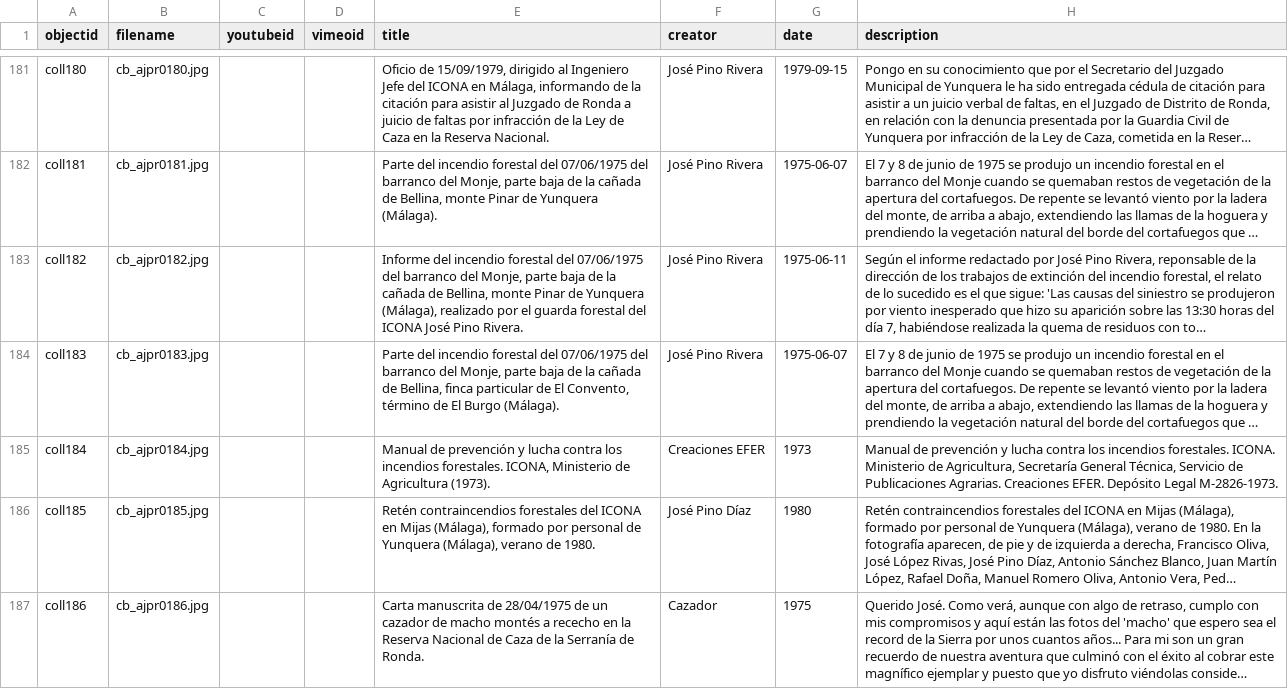
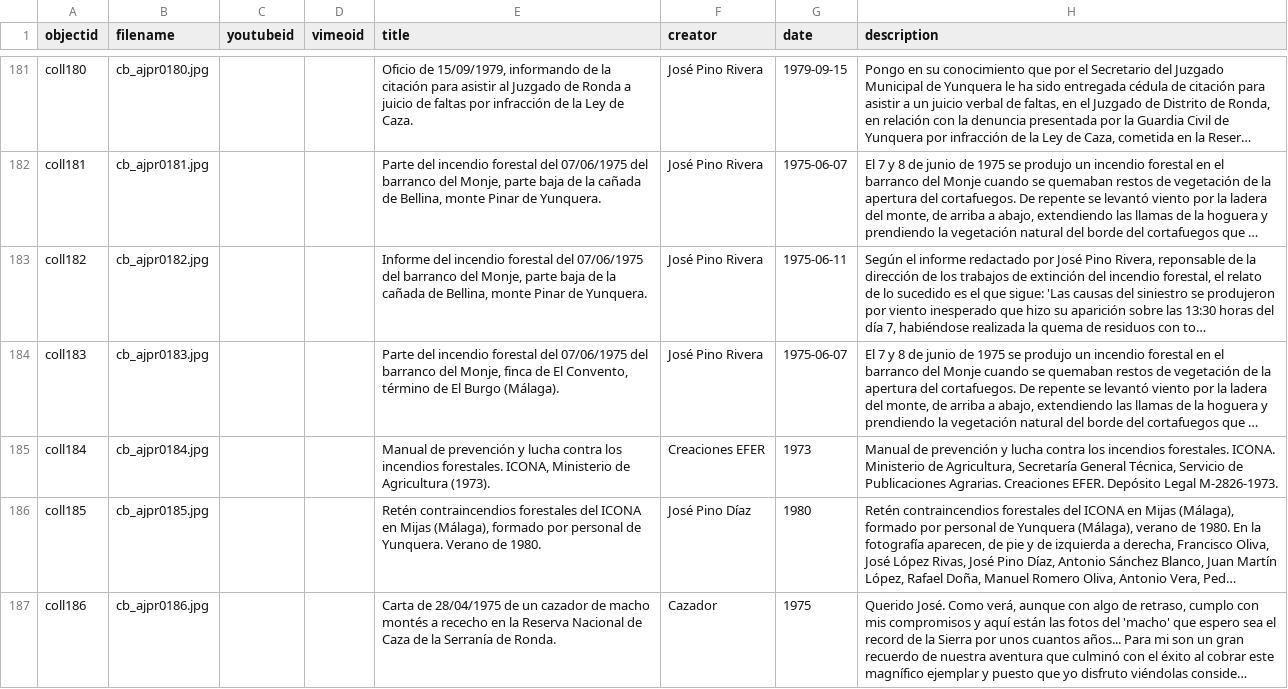
Before and after one commit to jpinod02/archivojosepinorivera, a CSV file: _data/cb_metadata_archivojosepinorivera1.csv, drawn as a sheet; only a part is shown, gaps mark what is left out; long unchanged cells end in …; the diff covers the shown part only; the diff names each change by its address in the sheet, - before the commit and + after, or states it on an @@ line.

```diff
--- a/_data/cb_metadata_archivojosepinorivera1.csv
+++ b/_data/cb_metadata_archivojosepinorivera1.csv
-E181 (title): …de 15/09/1979, dirigido al Ingeniero Jefe del ICONA en Málaga, informando de la citación para asistir al Juzgado de Ronda a juicio de faltas por infracción de la Ley de Caza en la Reserva Nacional.
+E181 (title): …de 15/09/1979, informando de la citación para asistir al Juzgado de Ronda a juicio de faltas por infracción de la Ley de Caza.
-E182 (title): …Pinar de Yunquera (Málaga).
+E182 (title): …Pinar de Yunquera.
-E183 (title): …Pinar de Yunquera (Málaga), realizado por el guarda forestal del ICONA José Pino Rivera.
+E183 (title): …Pinar de Yunquera.
-E184 (title): …del Monje, parte baja de la cañada de Bellina, finca particular de El…
+E184 (title): …del Monje, finca de El…
-E186 (title): …personal de Yunquera (Málaga), verano de 1980.
+E186 (title): …personal de Yunquera. Verano de 1980.
-E187 (title): Carta manuscrita de 28/04/1975…
+E187 (title): Carta de 28/04/1975…
```
Also changed, not shown: 33 edited cells elsewhere in this file.
